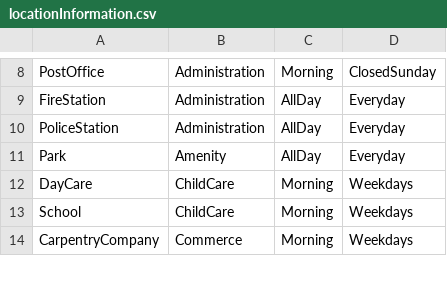
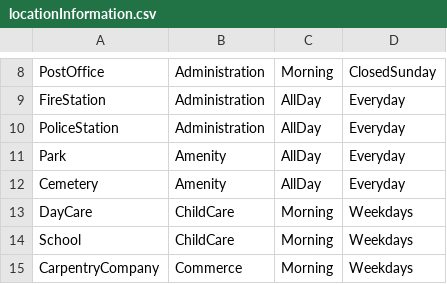
Before and after one commit to SamuelHill/Voix-de-la-Ville, a CSV file: Assets/Data/locationInformation.csv, drawn as a sheet; only a part is shown, gaps mark what is left out; the diff names each change by its address in the sheet, - before the commit and + after, or states it on an @@ line.

```diff
--- a/Assets/Data/locationInformation.csv
+++ b/Assets/Data/locationInformation.csv
+row 12: Cemetery | Amenity | AllDay | Everyday
```
Also changed, not shown: Assets/Data/vocationLocations.csv, 5 other files.
